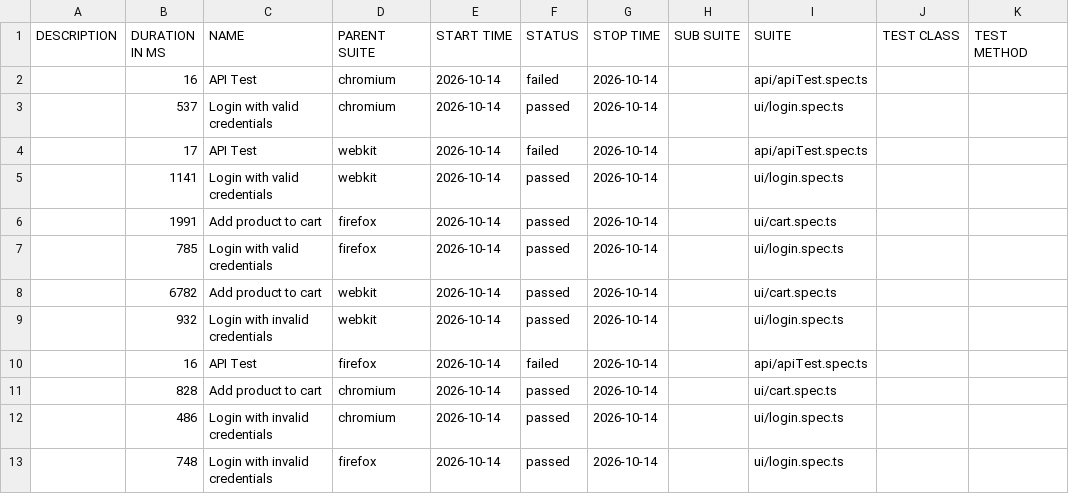
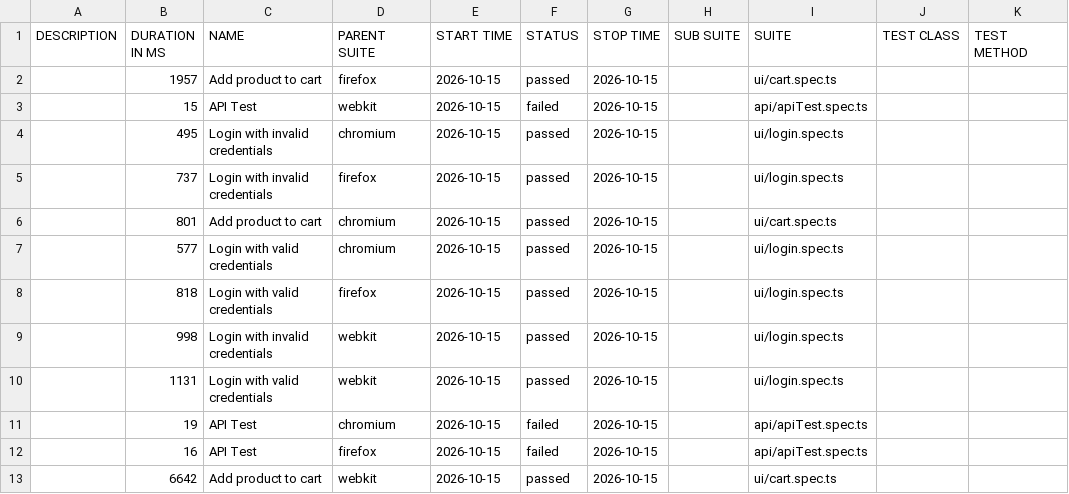
Before and after one commit to Ash-leyPereira/playwright-ts-framework, a CSV file: data/suites.csv, drawn as a sheet.

```diff
--- a/data/suites.csv
+++ b/data/suites.csv
@@ -1,13 +1,13 @@
 "DESCRIPTION","DURATION IN MS","NAME","PARENT SUITE","START TIME","STATUS","STOP TIME","SUB SUITE","SUITE","TEST CLASS","TEST METHOD"
-"","16","API Test","chromium","2026-10-14","failed","2026-10-14","","api/apiTest.spec.ts","",""
-"","537","Login with valid credentials","chromium","2026-10-14","passed","2026-10-14","","ui/login.spec.ts","",""
-"","17","API Test","webkit","2026-10-14","failed","2026-10-14","","api/apiTest.spec.ts","",""
-"","1141","Login with valid credentials","webkit","2026-10-14","passed","2026-10-14","","ui/login.spec.ts","",""
-"","1991","Add product to cart","firefox","2026-10-14","passed","2026-10-14","","ui/cart.spec.ts","",""
-"","785","Login with valid credentials","firefox","2026-10-14","passed","2026-10-14","","ui/login.spec.ts","",""
-"","6782","Add product to cart","webkit","2026-10-14","passed","2026-10-14","","ui/cart.spec.ts","",""
-"","932","Login with invalid credentials","webkit","2026-10-14","passed","2026-10-14","","ui/login.spec.ts","",""
-"","16","API Test","firefox","2026-10-14","failed","2026-10-14","","api/apiTest.spec.ts","",""
-"","828","Add product to cart","chromium","2026-10-14","passed","2026-10-14","","ui/cart.spec.ts","",""
-"","486","Login with invalid credentials","chromium","2026-10-14","passed","2026-10-14","","ui/login.spec.ts","",""
-"","748","Login with invalid credentials","firefox","2026-10-14","passed","2026-10-14","","ui/login.spec.ts","",""
+"","1957","Add product to cart","firefox","2026-10-15","passed","2026-10-15","","ui/cart.spec.ts","",""
+"","15","API Test","webkit","2026-10-15","failed","2026-10-15","","api/apiTest.spec.ts","",""
+"","495","Login with invalid credentials","chromium","2026-10-15","passed","2026-10-15","","ui/login.spec.ts","",""
+"","737","Login with invalid credentials","firefox","2026-10-15","passed","2026-10-15","","ui/login.spec.ts","",""
+"","801","Add product to cart","chromium","2026-10-15","passed","2026-10-15","","ui/cart.spec.ts","",""
+"","577","Login with valid credentials","chromium","2026-10-15","passed","2026-10-15","","ui/login.spec.ts","",""
+"","818","Login with valid credentials","firefox","2026-10-15","passed","2026-10-15","","ui/login.spec.ts","",""
+"","998","Login with invalid credentials","webkit","2026-10-15","passed","2026-10-15","","ui/login.spec.ts","",""
+"","1131","Login with valid credentials","webkit","2026-10-15","passed","2026-10-15","","ui/login.spec.ts","",""
+"","19","API Test","chromium","2026-10-15","failed","2026-10-15","","api/apiTest.spec.ts","",""
+"","16","API Test","firefox","2026-10-15","failed","2026-10-15","","api/apiTest.spec.ts","",""
+"","6642","Add product to cart","webkit","2026-10-15","passed","2026-10-15","","ui/cart.spec.ts","",""
```
Also changed, not shown: 53 other files.
